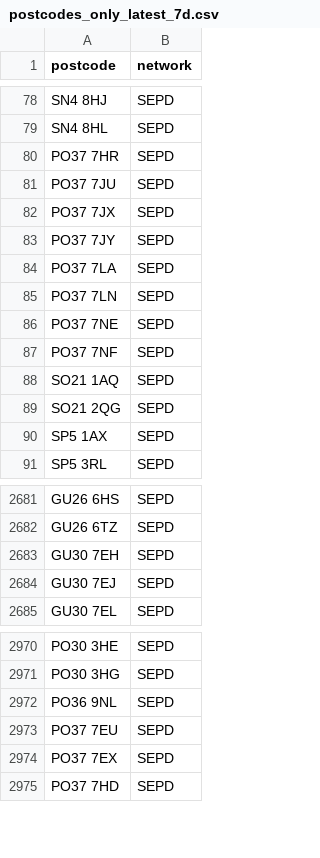
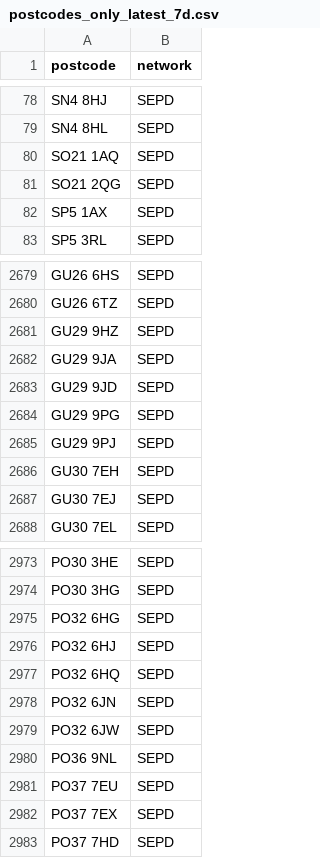
Before and after one commit to hatch-sse/powercuts-mvp, a CSV file: data/exports/postcodes_only_latest_7d.csv, drawn as a sheet; only a part is shown, gaps mark what is left out; the diff covers the shown part only.

```diff
--- a/data/exports/postcodes_only_latest_7d.csv
+++ b/data/exports/postcodes_only_latest_7d.csv
@@ -79,10 +79,2 @@ SN4 8HJ,SEPD
 SN4 8HL,SEPD
-PO37 7HR,SEPD
-PO37 7JU,SEPD
-PO37 7JX,SEPD
-PO37 7JY,SEPD
-PO37 7LA,SEPD
-PO37 7LN,SEPD
-PO37 7NE,SEPD
-PO37 7NF,SEPD
 SO21 1AQ,SEPD
@@ -2682,2 +2680,7 @@ GU26 6HS,SEPD
 GU26 6TZ,SEPD
+GU29 9HZ,SEPD
+GU29 9JA,SEPD
+GU29 9JD,SEPD
+GU29 9PG,SEPD
+GU29 9PJ,SEPD
 GU30 7EH,SEPD
@@ -2971,2 +2974,7 @@ PO30 3HE,SEPD
 PO30 3HG,SEPD
+PO32 6HG,SEPD
+PO32 6HJ,SEPD
+PO32 6HQ,SEPD
+PO32 6JN,SEPD
+PO32 6JW,SEPD
 PO36 9NL,SEPD
```
Also changed, not shown: 2 added rows and 8 moved rows elsewhere in this file, data/exports/monthly/postcodes_current_month.csv, data/exports/postcodes_2026-04-14_to_2026-04-21.csv, 2 other files.
